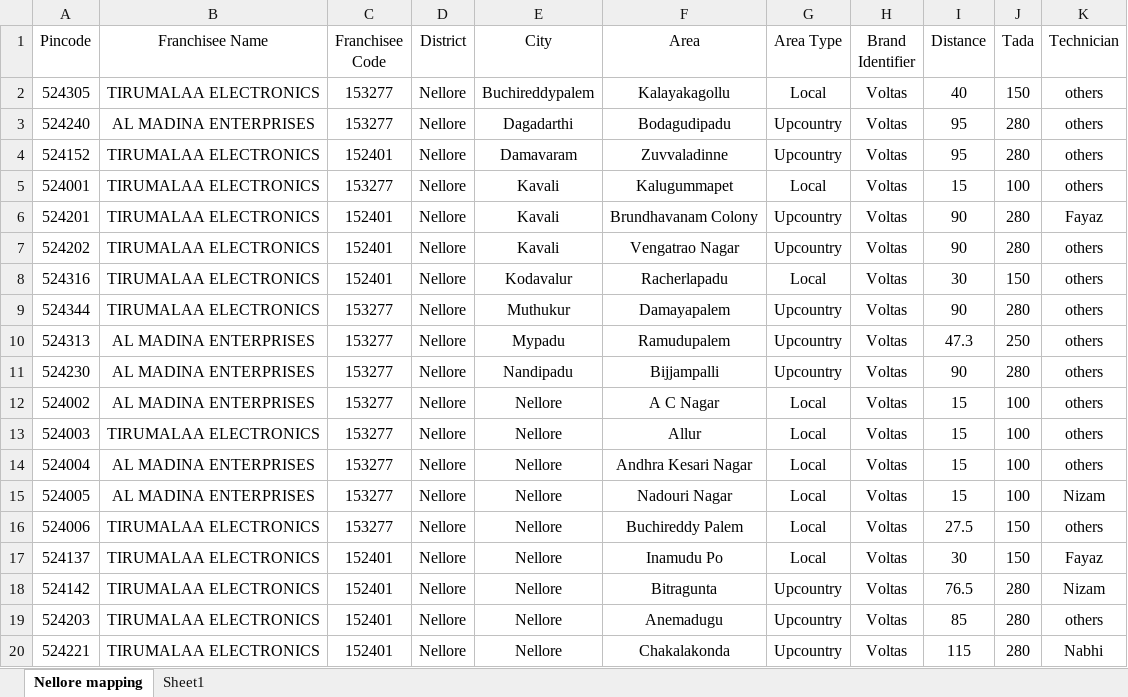
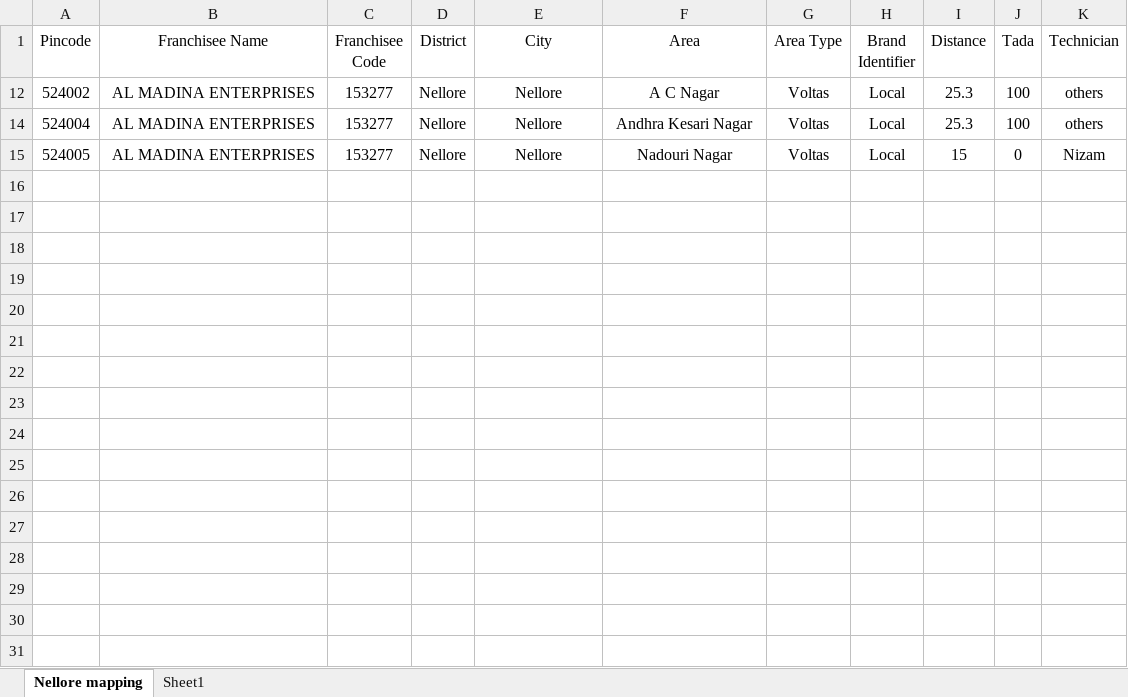
Before and after one commit to charan379/VoltasNonStandardExpensesRE, an Excel workbook: Voltas_non_standard/Mysql/Area_mapping.xlsx, sheet Nellore mapping, drawn as a sheet; only a part is shown; values as stored, in another font and other column widths than the file's, no borders; the diff covers the shown part only; the diff names each change by its address in the sheet, - before the commit and + after, or states it on an @@ line.

```diff
--- a/Voltas_non_standard/Mysql/Area_mapping.xlsx (sheet Nellore mapping)
+++ b/Voltas_non_standard/Mysql/Area_mapping.xlsx (sheet Nellore mapping)
-row 2: 524305 | TIRUMALAA ELECTRONICS | 153277 | Nellore | Buchireddypalem | Kalayakagollu | Local | Voltas | 40 | 150 | others
-row 3: 524240 | AL MADINA ENTERPRISES | 153277 | Nellore | Dagadarthi | Bodagudipadu | Upcountry | Voltas | 95 | 280 | others
-row 4: 524152 | TIRUMALAA ELECTRONICS | 152401 | Nellore | Damavaram | Zuvvaladinne | Upcountry | Voltas | 95 | 280 | others
-row 5: 524001 | TIRUMALAA ELECTRONICS | 153277 | Nellore | Kavali | Kalugummapet | Local | Voltas | 15 | 100 | others
-row 6: 524201 | TIRUMALAA ELECTRONICS | 152401 | Nellore | Kavali | Brundhavanam Colony | Upcountry | Voltas | 90 | 280 | Fayaz
-row 7: 524202 | TIRUMALAA ELECTRONICS | 152401 | Nellore | Kavali | Vengatrao Nagar | Upcountry | Voltas | 90 | 280 | others
-row 8: 524316 | TIRUMALAA ELECTRONICS | 152401 | Nellore | Kodavalur | Racherlapadu | Local | Voltas | 30 | 150 | others
-row 9: 524344 | TIRUMALAA ELECTRONICS | 153277 | Nellore | Muthukur | Damayapalem | Upcountry | Voltas | 90 | 280 | others
-row 10: 524313 | AL MADINA ENTERPRISES | 153277 | Nellore | Mypadu | Ramudupalem | Upcountry | Voltas | 47.3 | 250 | others
-row 11: 524230 | AL MADINA ENTERPRISES | 153277 | Nellore | Nandipadu | Bijjampalli | Upcountry | Voltas | 90 | 280 | others
-G12 (Area Type): Local
+G12 (Area Type): Voltas
-H12 (Brand Identifier): Voltas
+H12 (Brand Identifier): Local
-I12 (Distance): 15
+I12 (Distance): 25.3
-row 13: 524003 | TIRUMALAA ELECTRONICS | 153277 | Nellore | Nellore | Allur | Local | Voltas | 15 | 100 | others
-G14:G15 (Area Type): Local
+G14:G15 (Area Type): Voltas
-H14:H15 (Brand Identifier): Voltas
+H14:H15 (Brand Identifier): Local
-I14 (Distance): 15
+I14 (Distance): 25.3
-J15 (Tada): 100
+J15 (Tada): 0
-row 16: 524006 | TIRUMALAA ELECTRONICS | 153277 | Nellore | Nellore | Buchireddy Palem | Local | Voltas | 27.5 | 150 | others
-row 17: 524137 | TIRUMALAA ELECTRONICS | 152401 | Nellore | Nellore | Inamudu Po | Local | Voltas | 30 | 150 | Fayaz
-row 18: 524142 | TIRUMALAA ELECTRONICS | 152401 | Nellore | Nellore | Bitragunta | Upcountry | Voltas | 76.5 | 280 | Nizam
-row 19: 524203 | TIRUMALAA ELECTRONICS | 152401 | Nellore | Nellore | Anemadugu | Upcountry | Voltas | 85 | 280 | others
-row 20: 524221 | TIRUMALAA ELECTRONICS | 152401 | Nellore | Nellore | Chakalakonda | Upcountry | Voltas | 115 | 280 | Nabhi
```
Also changed, not shown: 63 removed rows elsewhere in this sheet, hidden cells.
